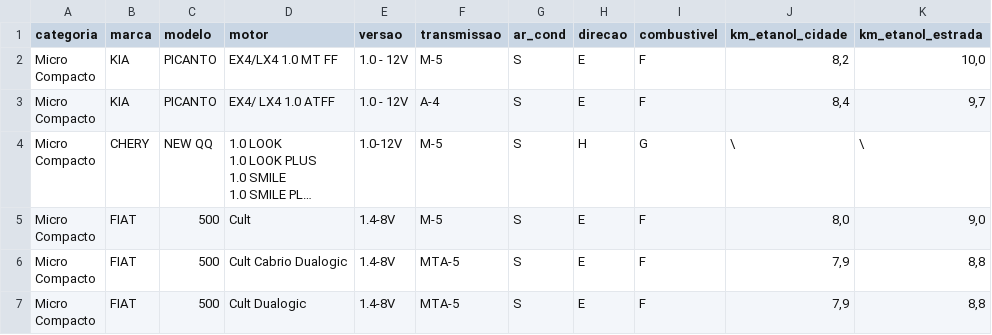
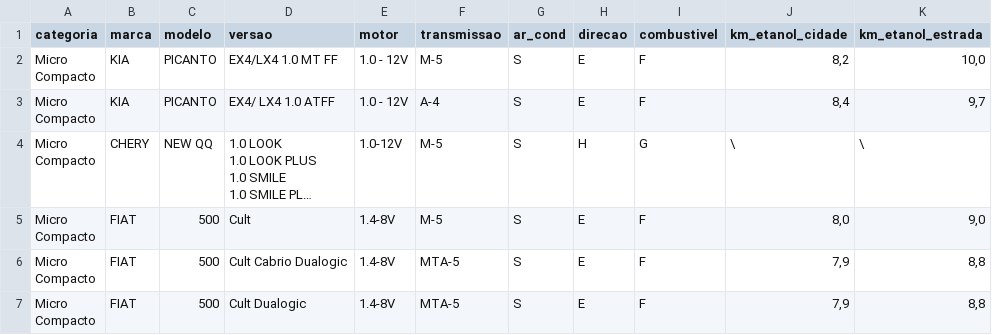
Before and after one commit to otilianojunior/projeto_corridas, a CSV file: api/motoristas/service/tabela_PBEV_2017_tratada.csv (was api/motoristas/services/tabela_PBEV_2017_tratada.csv), drawn as a sheet; only a part is shown; long unchanged cells end in …; the diff names each change by its address in the sheet, - before the commit and + after, or states it on an @@ line.

```diff
--- a/api/motoristas/services/tabela_PBEV_2017_tratada.csv
+++ b/api/motoristas/service/tabela_PBEV_2017_tratada.csv
-D1: motor
+D1: versao
-E1: versao
+E1: motor
```
Also changed, not shown: api/motoristas/service/tabela_PBEV_2016_tratada.csv, api/motoristas/service/tabela_PBEV_2018_tratada.csv, 56 other files.
